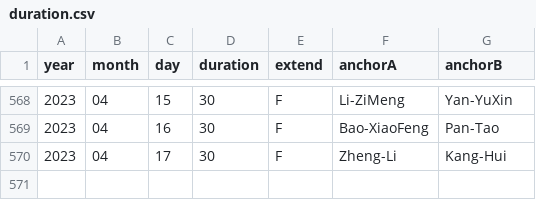
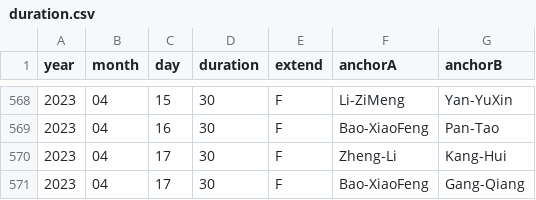
Before and after one commit to xueke114/XinWenLianBo, a CSV file: duration.csv, drawn as a sheet; only a part is shown, gaps mark what is left out; the diff names each change by its address in the sheet, - before the commit and + after, or states it on an @@ line.

Commit message:
提交2023-04-18

```diff
--- a/duration.csv
+++ b/duration.csv
+row 571: 2023 | 04 | 17 | 30 | F | Bao-XiaoFeng | Gang-Qiang
```
